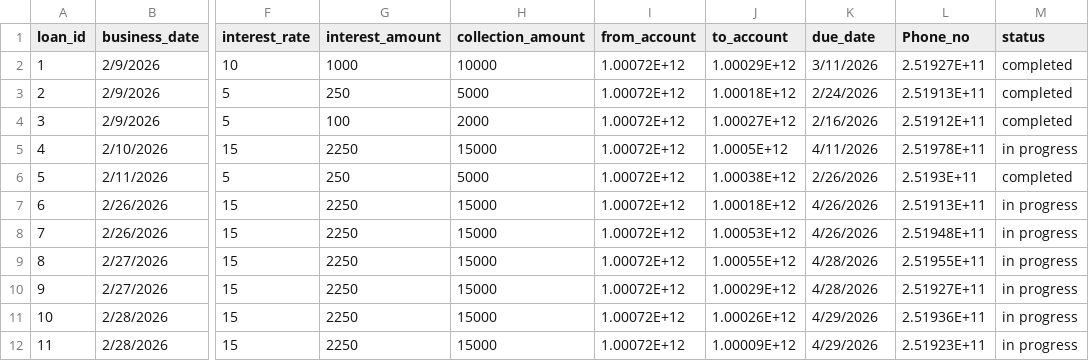
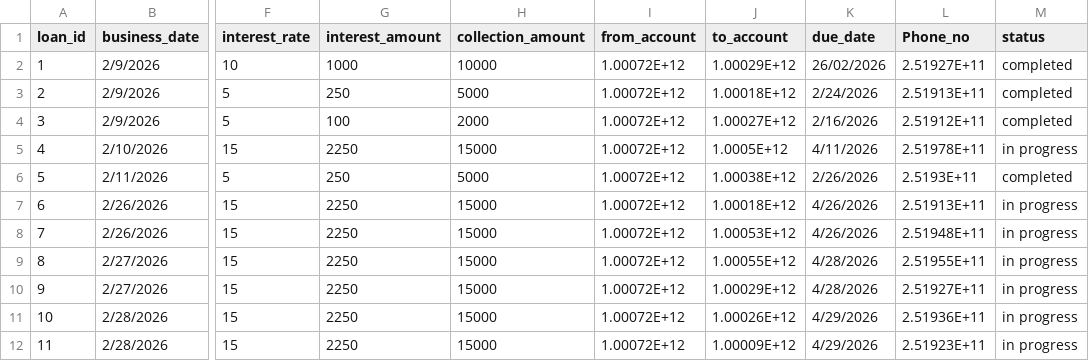
Before and after one commit to Walfaanaa/EGSA_short_term, a CSV file: EGSA2025_short_loan.csv, drawn as a sheet; only a part is shown, gaps mark what is left out; the diff names each change by its address in the sheet, - before the commit and + after, or states it on an @@ line.

Commit message:
Update EGSA2025_short_loan.csv

```diff
--- a/EGSA2025_short_loan.csv
+++ b/EGSA2025_short_loan.csv
-K2 (due_date): 3/11/2026
+K2 (due_date): 26/02/2026
```
